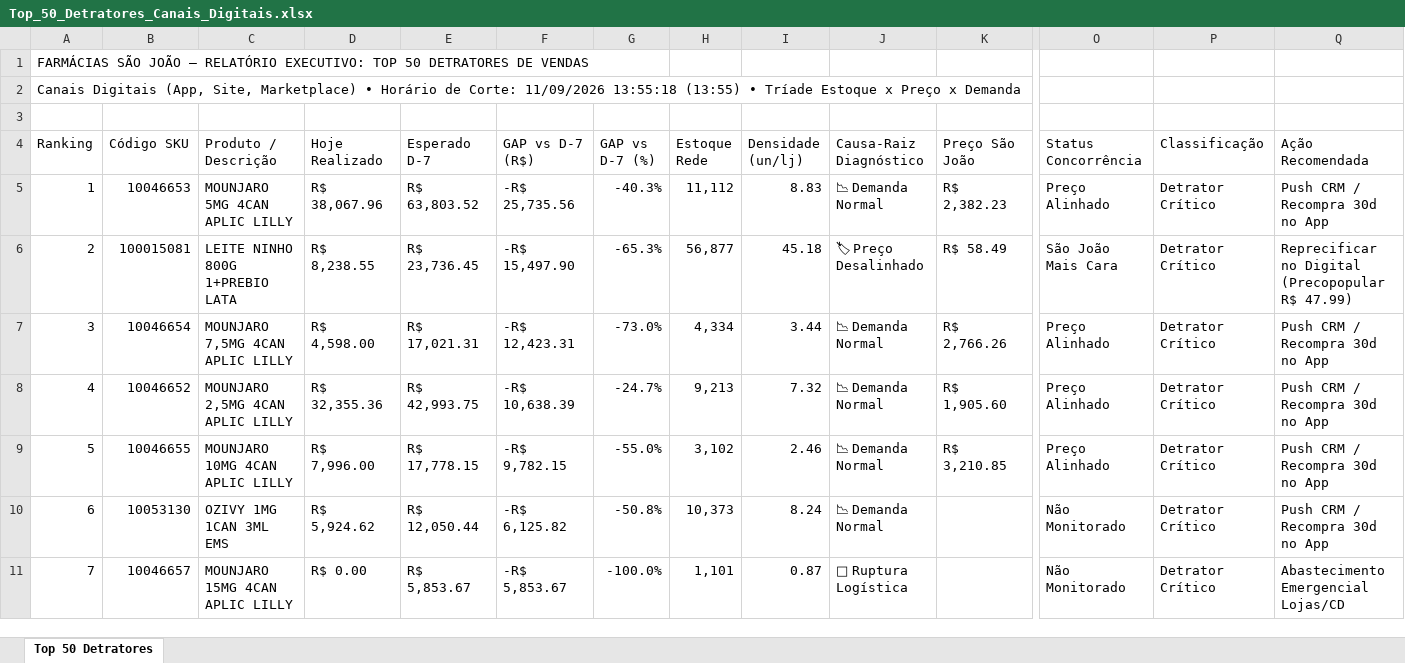
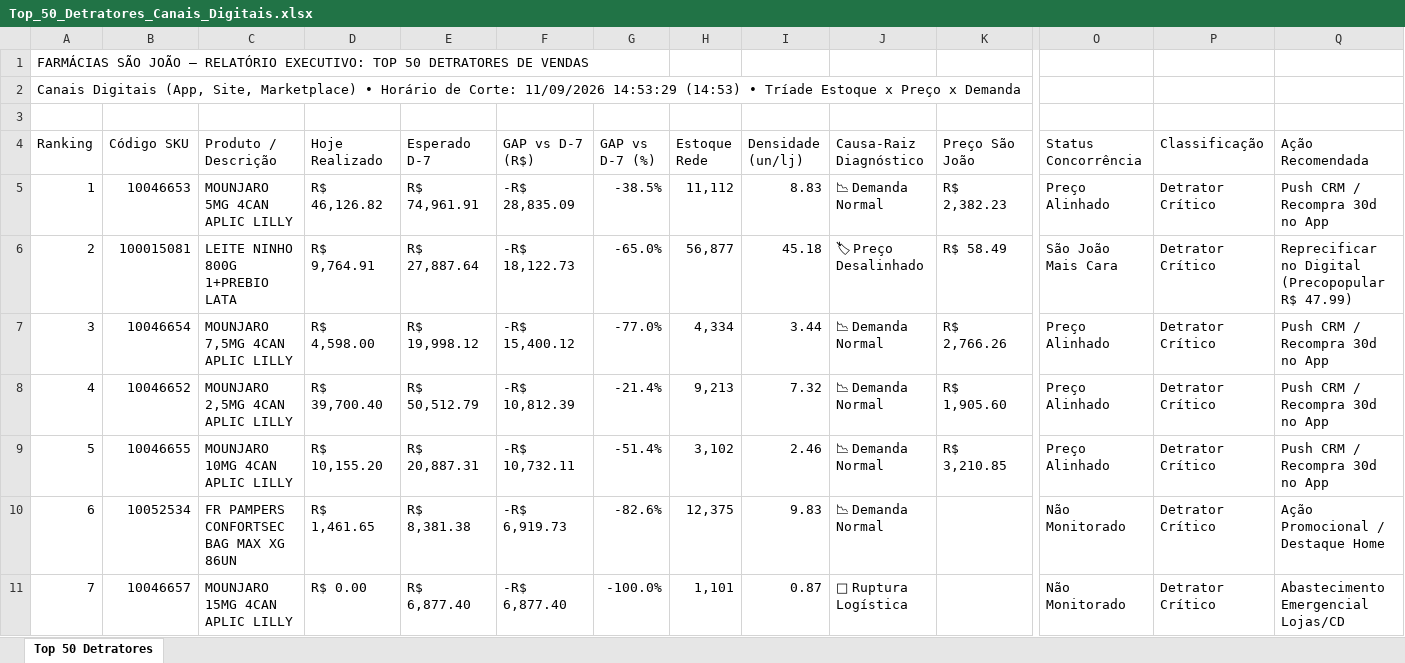
Before and after one commit to lukasg64-png/monitor-canais-digitais, an Excel workbook: data/Top_50_Detratores_Canais_Digitais.xlsx, sheet Top 50 Detratores, drawn as a sheet; only a part is shown, gaps mark what is left out; values as stored, in another font and other column widths than the file's, no cell formats; the diff covers the shown part only; the diff names each change by its address in the sheet, - before the commit and + after, or states it on an @@ line.

Commit message:
Auto-sync Qlik Sense Intraday (11/09/2026 15:20) [Corte: 11/09/2026 14:53:29]

```diff
--- a/data/Top_50_Detratores_Canais_Digitais.xlsx (sheet Top 50 Detratores)
+++ b/data/Top_50_Detratores_Canais_Digitais.xlsx (sheet Top 50 Detratores)
-A2 (Ranking): …Corte: 11/09/2026 13:55:18 (13:55) • Tríade…
+A2 (Ranking): …Corte: 11/09/2026 14:53:29 (14:53) • Tríade…
-D5 (Hoje Realizado): R$ 38,067.96
+D5 (Hoje Realizado): R$ 46,126.82
-E5 (Esperado D-7): R$ 63,803.52
+E5 (Esperado D-7): R$ 74,961.91
-F5 (GAP vs D-7 (R$)): -R$ 25,735.56
+F5 (GAP vs D-7 (R$)): -R$ 28,835.09
-G5 (GAP vs D-7 (%)): -40.3%
+G5 (GAP vs D-7 (%)): -38.5%
-D6 (Hoje Realizado): R$ 8,238.55
+D6 (Hoje Realizado): R$ 9,764.91
-E6 (Esperado D-7): R$ 23,736.45
+E6 (Esperado D-7): R$ 27,887.64
-F6 (GAP vs D-7 (R$)): -R$ 15,497.90
+F6 (GAP vs D-7 (R$)): -R$ 18,122.73
-G6 (GAP vs D-7 (%)): -65.3%
+G6 (GAP vs D-7 (%)): -65.0%
-E7 (Esperado D-7): R$ 17,021.31
+E7 (Esperado D-7): R$ 19,998.12
-F7 (GAP vs D-7 (R$)): -R$ 12,423.31
+F7 (GAP vs D-7 (R$)): -R$ 15,400.12
-G7 (GAP vs D-7 (%)): -73.0%
+G7 (GAP vs D-7 (%)): -77.0%
-D8 (Hoje Realizado): R$ 32,355.36
+D8 (Hoje Realizado): R$ 39,700.40
-E8 (Esperado D-7): R$ 42,993.75
+E8 (Esperado D-7): R$ 50,512.79
-F8 (GAP vs D-7 (R$)): -R$ 10,638.39
+F8 (GAP vs D-7 (R$)): -R$ 10,812.39
-G8 (GAP vs D-7 (%)): -24.7%
+G8 (GAP vs D-7 (%)): -21.4%
-D9 (Hoje Realizado): R$ 7,996.00
+D9 (Hoje Realizado): R$ 10,155.20
-E9 (Esperado D-7): R$ 17,778.15
+E9 (Esperado D-7): R$ 20,887.31
-F9 (GAP vs D-7 (R$)): -R$ 9,782.15
+F9 (GAP vs D-7 (R$)): -R$ 10,732.11
-G9 (GAP vs D-7 (%)): -55.0%
+G9 (GAP vs D-7 (%)): -51.4%
-B10 (Código SKU): 10053130
+B10 (Código SKU): 10052534
-C10 (Produto / Descrição): OZIVY 1MG 1CAN 3ML EMS
+C10 (Produto / Descrição): FR PAMPERS CONFORTSEC BAG MAX XG 86UN
-D10 (Hoje Realizado): R$ 5,924.62
+D10 (Hoje Realizado): R$ 1,461.65
-E10 (Esperado D-7): R$ 12,050.44
+E10 (Esperado D-7): R$ 8,381.38
-F10 (GAP vs D-7 (R$)): -R$ 6,125.82
+F10 (GAP vs D-7 (R$)): -R$ 6,919.73
-G10 (GAP vs D-7 (%)): -50.8%
+G10 (GAP vs D-7 (%)): -82.6%
-H10 (Estoque Rede): 10,373
+H10 (Estoque Rede): 12,375
-I10 (Densidade (un/lj)): 8.24
+I10 (Densidade (un/lj)): 9.83
-Q10 (Ação Recomendada): Push CRM / Recompra 30d no App
+Q10 (Ação Recomendada): Ação Promocional / Destaque Home
-E11 (Esperado D-7): R$ 5,853.67
+E11 (Esperado D-7): R$ 6,877.40
-F11 (GAP vs D-7 (R$)): -R$ 5,853.67
+F11 (GAP vs D-7 (R$)): -R$ 6,877.40
```
Also changed, not shown: 425 edited cells elsewhere in this sheet, cell formats, 8 other files.
